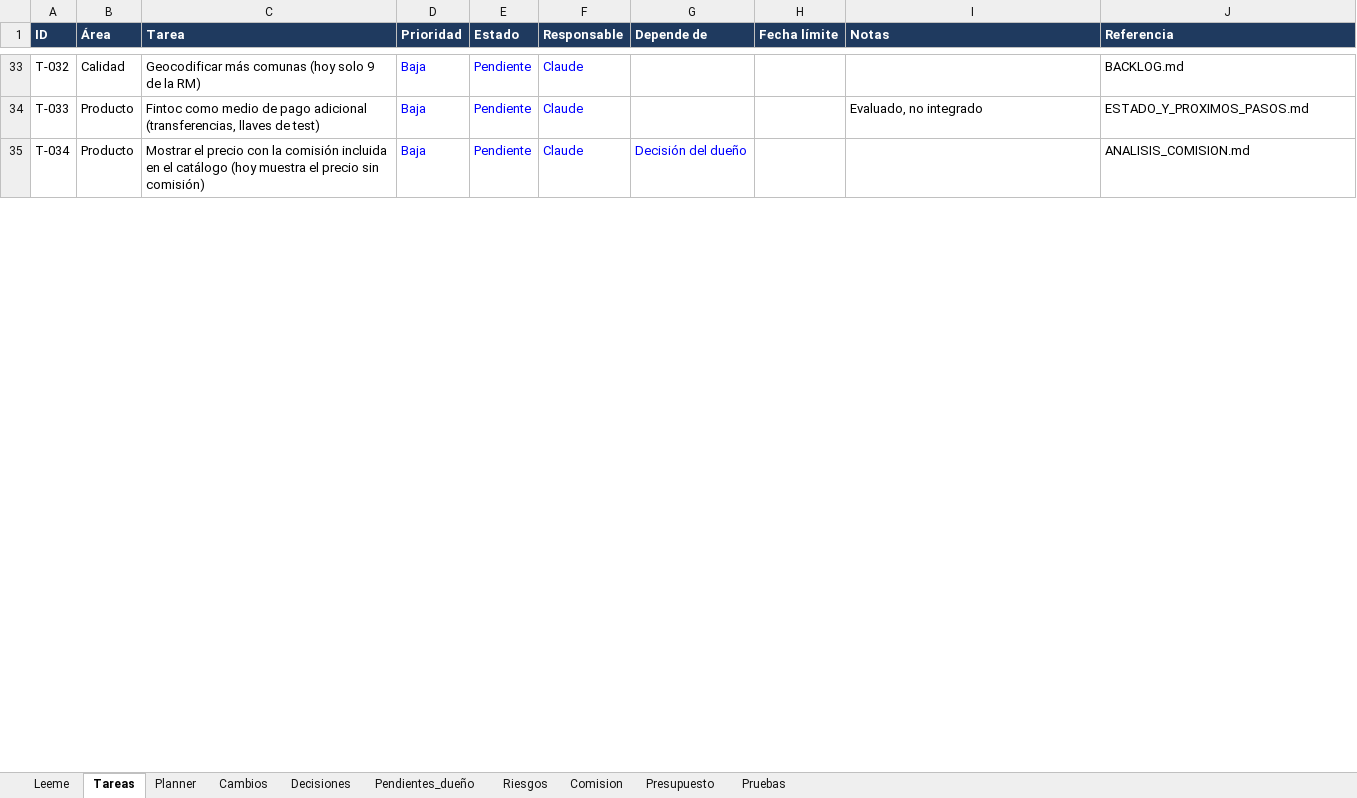
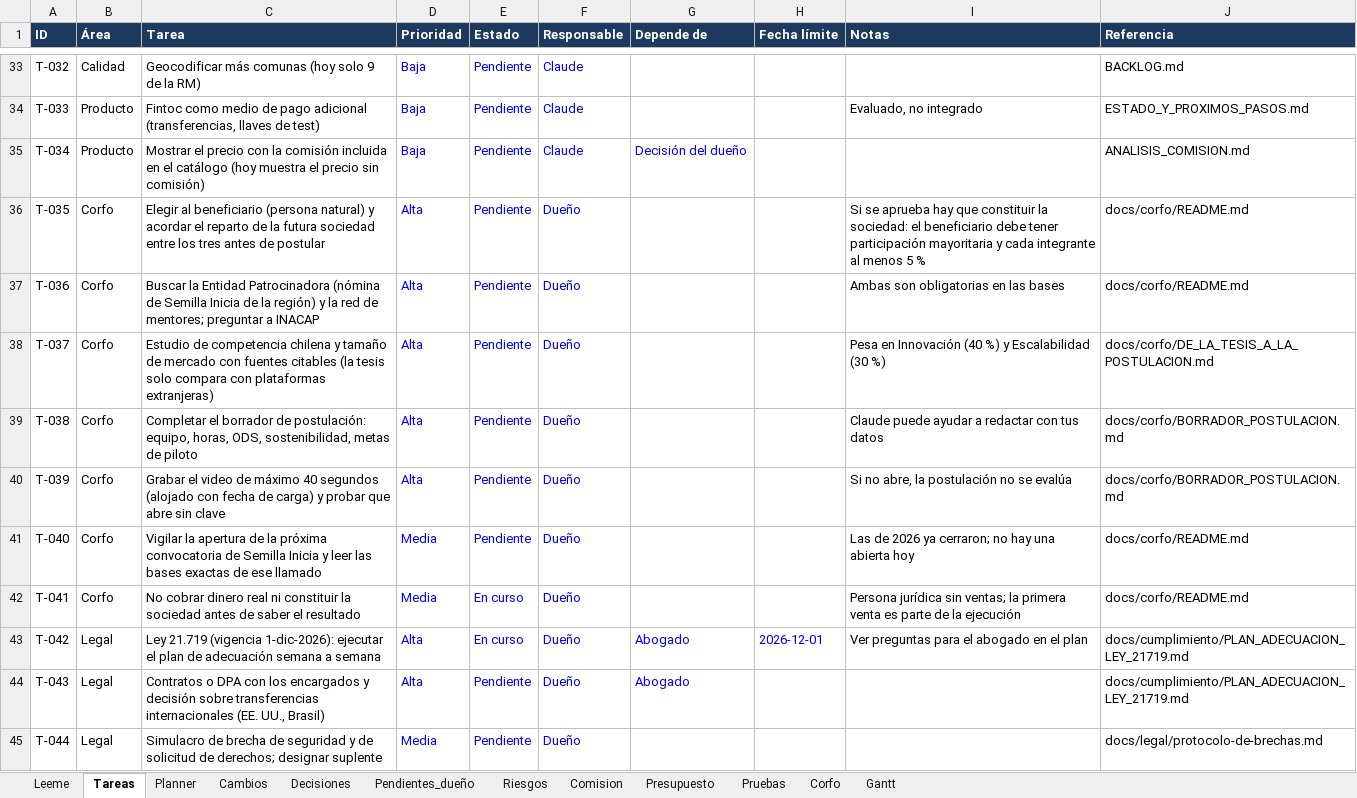
Before and after one commit to KuityPipe/Tesis-Mejorada, an Excel workbook: docs/seguimiento/KeyServ_Seguimiento.xlsx, sheet Tareas, drawn as a sheet; only a part is shown, gaps mark what is left out; values as stored, in another font and other column widths than the file's, no borders; conditional formats not drawn; the diff covers the shown part only; the diff names each change by its address in the sheet, - before the commit and + after, or states it on an @@ line.

```diff
--- a/docs/seguimiento/KeyServ_Seguimiento.xlsx (sheet Tareas)
+++ b/docs/seguimiento/KeyServ_Seguimiento.xlsx (sheet Tareas)
+sheet tab: Corfo
+sheet tab: Gantt
+row 36: T-035 | Corfo | Elegir al beneficiario (persona natural) y acordar el reparto de la futura sociedad entre los tres antes de postular | Alta | Pendiente | Dueño |  |  | Si se aprueba hay que constituir la sociedad: el beneficiario debe tener participación mayoritaria y cada integrante al menos 5 % | docs/corfo/README.md
+row 37: T-036 | Corfo | Buscar la Entidad Patrocinadora (nómina de Semilla Inicia de la región) y la red de mentores; preguntar a INACAP | Alta | Pendiente | Dueño |  |  | Ambas son obligatorias en las bases | docs/corfo/README.md
+row 38: T-037 | Corfo | Estudio de competencia chilena y tamaño de mercado con fuentes citables (la tesis solo compara con plataformas extranjeras) | Alta | Pendiente | Dueño |  |  | Pesa en Innovación (40 %) y Escalabilidad (30 %) | docs/corfo/DE_LA_TESIS_A_LA_POSTULACION.md
+row 39: T-038 | Corfo | Completar el borrador de postulación: equipo, horas, ODS, sostenibilidad, metas de piloto | Alta | Pendiente | Dueño |  |  | Claude puede ayudar a redactar con tus datos | docs/corfo/BORRADOR_POSTULACION.md
+row 40: T-039 | Corfo | Grabar el video de máximo 40 segundos (alojado con fecha de carga) y probar que abre sin clave | Alta | Pendiente | Dueño |  |  | Si no abre, la postulación no se evalúa | docs/corfo/BORRADOR_POSTULACION.md
+row 41: T-040 | Corfo | Vigilar la apertura de la próxima convocatoria de Semilla Inicia y leer las bases exactas de ese llamado | Media | Pendiente | Dueño |  |  | Las de 2026 ya cerraron; no hay una abierta hoy | docs/corfo/README.md
+row 42: T-041 | Corfo | No cobrar dinero real ni constituir la sociedad antes de saber el resultado | Media | En curso | Dueño |  |  | Persona jurídica sin ventas; la primera venta es parte de la ejecución | docs/corfo/README.md
+row 43: T-042 | Legal | Ley 21.719 (vigencia 1-dic-2026): ejecutar el plan de adecuación semana a semana | Alta | En curso | Dueño | Abogado | 2026-12-01 | Ver preguntas para el abogado en el plan | docs/cumplimiento/PLAN_ADECUACION_LEY_21719.md
+row 44: T-043 | Legal | Contratos o DPA con los encargados y decisión sobre transferencias internacionales (EE. UU., Brasil) | Alta | Pendiente | Dueño | Abogado |  |  | docs/cumplimiento/PLAN_ADECUACION_LEY_21719.md
+row 45: T-044 | Legal | Simulacro de brecha de seguridad y de solicitud de derechos; designar suplente | Media | Pendiente | Dueño |  |  |  | docs/legal/protocolo-de-brechas.md
```
Also changed, not shown: 3 added rows and 6 edited cells elsewhere in this sheet, sheet Planner, sheet Cambios, sheet Leeme, 14 other files.
